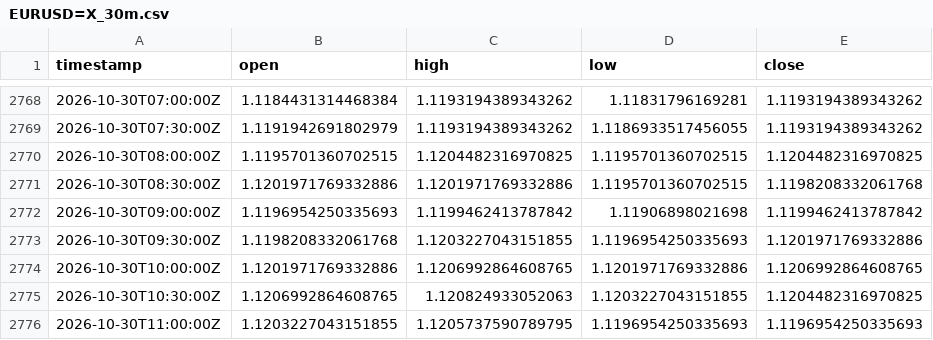
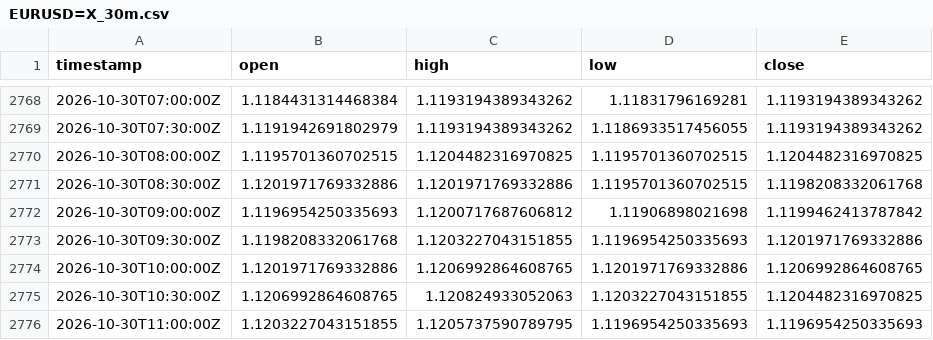
Before and after one commit to robelabraham1219-cmyk/institutional-trading-dashboard, a CSV file: data/EURUSD=X_30m.csv, drawn as a sheet; only a part is shown, gaps mark what is left out.

```diff
--- a/data/EURUSD=X_30m.csv
+++ b/data/EURUSD=X_30m.csv
@@ -2771,3 +2771,3 @@ timestamp,open,high,low,close
 2026-10-30T08:30:00Z,1.1201971769332886,1.1201971769332886,1.1195701360702515,1.1198208332061768
-2026-10-30T09:00:00Z,1.1196954250335693,1.1199462413787842,1.11906898021698,1.1199462413787842
+2026-10-30T09:00:00Z,1.1196954250335693,1.1200717687606812,1.11906898021698,1.1199462413787842
 2026-10-30T09:30:00Z,1.1198208332061768,1.1203227043151855,1.1196954250335693,1.1201971769332886
```
Also changed, not shown: data/DX-Y.NYB_30m.csv, data/USDCAD=X_30m.csv, 10 other files.
